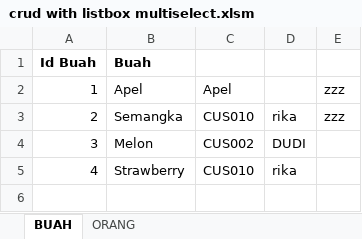
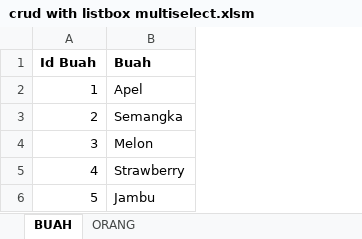
Before and after one commit to aguspriyatin80/vba-excel, an Excel workbook: crud with listbox multiselect.xlsm, sheet BUAH, drawn as a sheet; values as stored, in another font and other column widths than the file's, no borders; removed rows and columns are numbered as before the commit, all else as after; the diff names each change by its address in the sheet, - before the commit and + after, or states it on an @@ line.

Commit message:
crud with multiselect listbox

```diff
--- a/crud with listbox multiselect.xlsm (sheet BUAH)
+++ b/crud with listbox multiselect.xlsm (sheet BUAH)
-column C, rows 2-5: Apel | CUS010 | CUS002 | CUS010
-column D, rows 3-5: rika | DUDI | rika
-column E, rows 2-3: zzz | zzz
+row 6: 5 | Jambu
```
Also changed, not shown: sheet ORANG, 2 other files.
